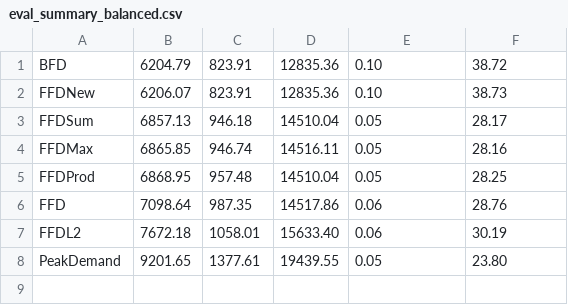
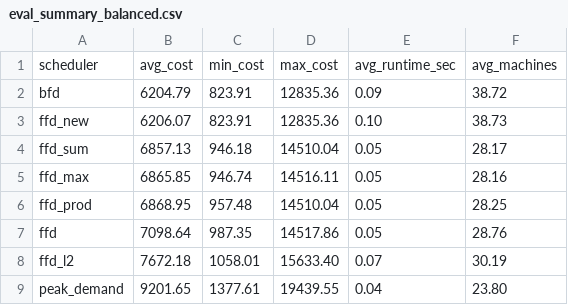
Before and after one commit to writemorecode/thesis, a CSV file: data/eval_summary_balanced.csv, drawn as a sheet.

Commit message:
Remove old data

```diff
--- a/data/eval_summary_balanced.csv
+++ b/data/eval_summary_balanced.csv
@@ -1,8 +1,9 @@
-BFD,6204.79,823.91,12835.36,0.10,38.72
-FFDNew,6206.07,823.91,12835.36,0.10,38.73
-FFDSum,6857.13,946.18,14510.04,0.05,28.17
-FFDMax,6865.85,946.74,14516.11,0.05,28.16
-FFDProd,6868.95,957.48,14510.04,0.05,28.25
-FFD,7098.64,987.35,14517.86,0.06,28.76
-FFDL2,7672.18,1058.01,15633.40,0.06,30.19
-PeakDemand,9201.65,1377.61,19439.55,0.05,23.80
+scheduler,avg_cost,min_cost,max_cost,avg_runtime_sec,avg_machines
+bfd,6204.79,823.91,12835.36,0.09,38.72
+ffd_new,6206.07,823.91,12835.36,0.10,38.73
+ffd_sum,6857.13,946.18,14510.04,0.05,28.17
+ffd_max,6865.85,946.74,14516.11,0.05,28.16
+ffd_prod,6868.95,957.48,14510.04,0.05,28.25
+ffd,7098.64,987.35,14517.86,0.05,28.76
+ffd_l2,7672.18,1058.01,15633.40,0.07,30.19
+peak_demand,9201.65,1377.61,19439.55,0.04,23.80
```
Also changed, not shown: data/eval_log_ratio_ttest_balanced.csv, data/eval_log_ratio_ttest_job_heavy.csv, 9 other files.
